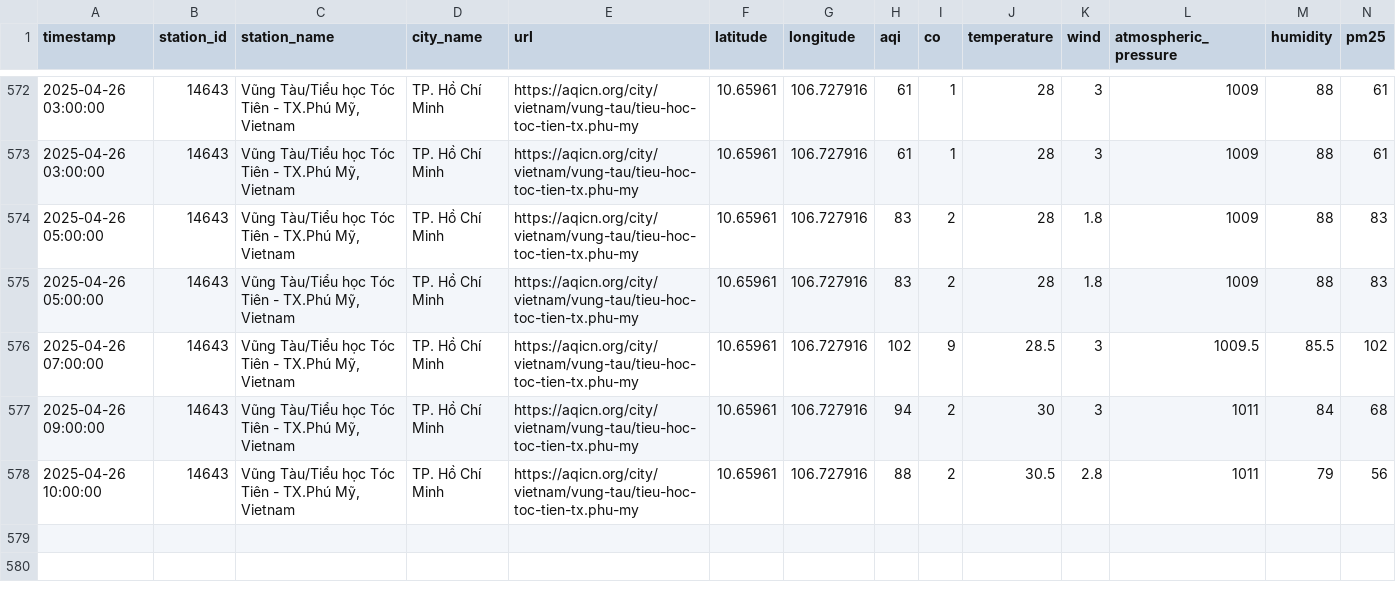
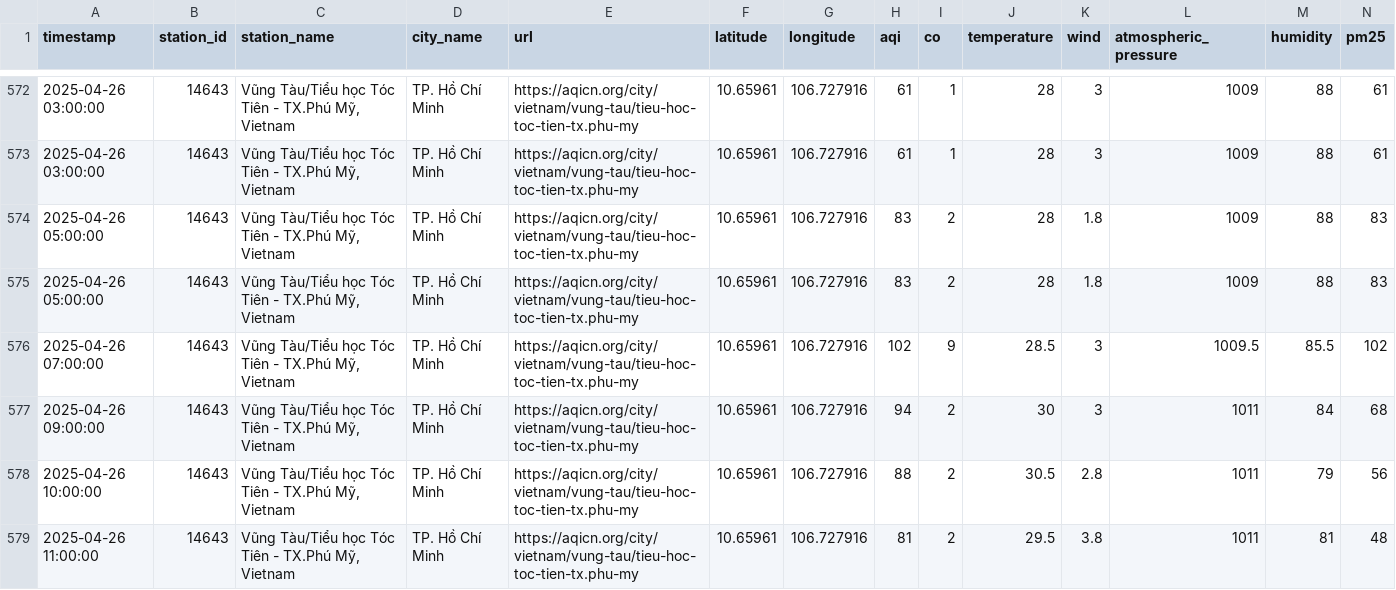
Before and after one commit to QuanIsMe7303/vietnam-air-quality-crawler, a CSV file: result/ho-chi-minh/air_quality_ho-chi-minh_04_2025.csv, drawn as a sheet; only a part is shown, gaps mark what is left out; rows hold the shown columns only; the diff names each change by its address in the sheet, - before the commit and + after, or states it on an @@ line.

```diff
--- a/result/ho-chi-minh/air_quality_ho-chi-minh_04_2025.csv
+++ b/result/ho-chi-minh/air_quality_ho-chi-minh_04_2025.csv
+row 579: 2025-04-26 11:00:00 | 14643 | Vũng Tàu/Tiểu học Tóc Tiên - TX.Phú Mỹ, Vietnam | TP. Hồ Chí Minh | https://aqicn.org/city/vietnam/vung-tau/tieu-hoc-toc-tien-tx.phu-my | 10.65961 | 106.727916 | 81 | 2 | 29.5 | 3.8 | 1011 | 81 | 48
```
Also changed, not shown: result/can-tho/air_quality_can-tho_04_2025.csv, result/cao-bang/air_quality_cao-bang_04_2025.csv, 7 other files.
